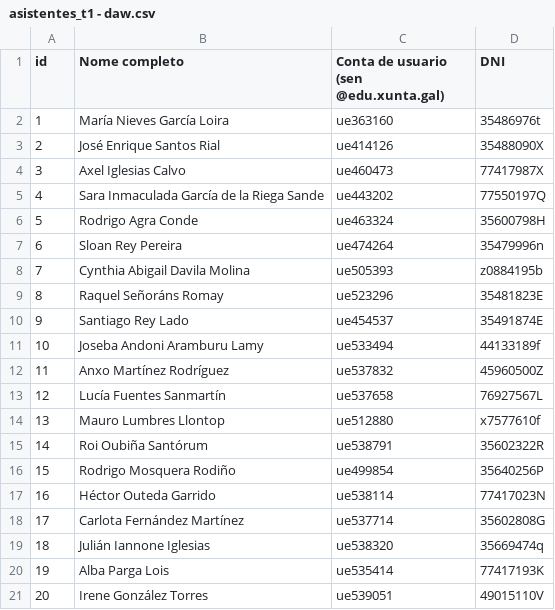
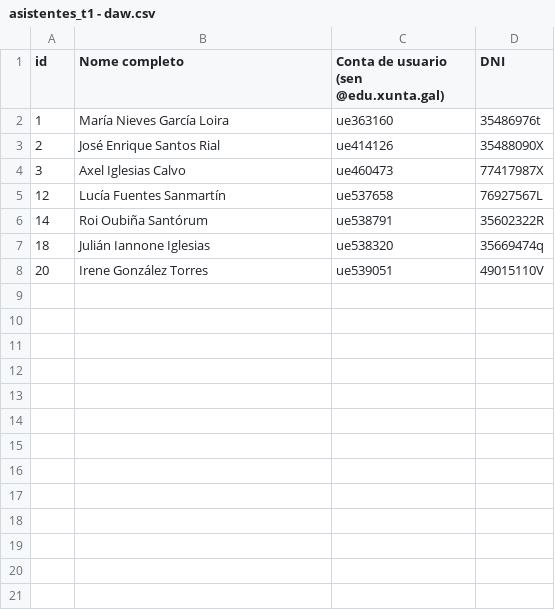
Before and after one commit to danielmartinan/linguaxes_marcas_2025-26, a CSV file: docs/_examenes/examen_T1/listados/asistentes_t1 - daw.csv, drawn as a sheet.

```diff
--- a/docs/_examenes/examen_T1/listados/asistentes_t1 - daw.csv
+++ b/docs/_examenes/examen_T1/listados/asistentes_t1 - daw.csv
@@ -4,18 +4,5 @@ id,Nome completo,Conta de usuario (sen @edu.xunta.gal),DNI
 3,Axel Iglesias Calvo,ue460473,77417987X
-4,Sara Inmaculada García de la Riega Sande,ue443202,77550197Q
-5,Rodrigo Agra Conde,ue463324,35600798H
-6,Sloan Rey Pereira,ue474264,35479996n
-7,Cynthia Abigail Davila Molina,ue505393,z0884195b
-8,Raquel Señoráns Romay,ue523296,35481823E
-9,Santiago Rey Lado,ue454537,35491874E
-10,Joseba Andoni Aramburu Lamy,ue533494,44133189f
-11,Anxo Martínez Rodríguez,ue537832,45960500Z
 12,Lucía Fuentes Sanmartín,ue537658,76927567L
-13,Mauro Lumbres Llontop,ue512880,x7577610f
 14,Roi Oubiña Santórum,ue538791,35602322R
-15,Rodrigo Mosquera Rodiño,ue499854,35640256P
-16,Héctor Outeda Garrido,ue538114,77417023N
-17,Carlota Fernández Martínez,ue537714,35602808G
 18,Julián Iannone Iglesias,ue538320,35669474q
-19,Alba Parga Lois,ue535414,77417193K
 20,Irene González Torres,ue539051,49015110V
```
Also changed, not shown: 33 other files.
